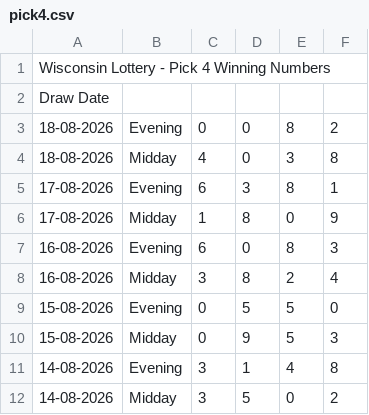
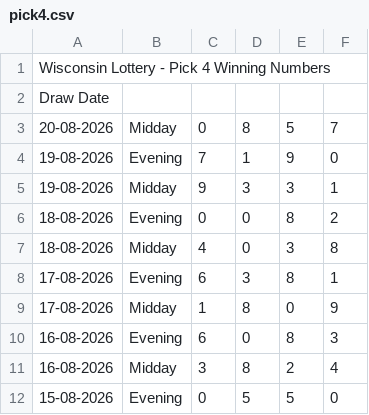
Before and after one commit to beulahpinkey-tech/drawdata, a CSV file: data/wi/pick4.csv, drawn as a sheet; only a part is shown; the shorter side is filled out with more unchanged rows.

```diff
--- a/data/wi/pick4.csv
+++ b/data/wi/pick4.csv
@@ -2,2 +2,5 @@ Wisconsin Lottery - Pick 4 Winning Numbers,,,,,
 Draw Date,,,,,
+20-08-2026,Midday,0,8,5,7
+19-08-2026,Evening,7,1,9,0
+19-08-2026,Midday,9,3,3,1
 18-08-2026,Evening,0,0,8,2
```
Also changed, not shown: data/fl/pick4.csv, data/ga/pick4.csv, 46 other files.
